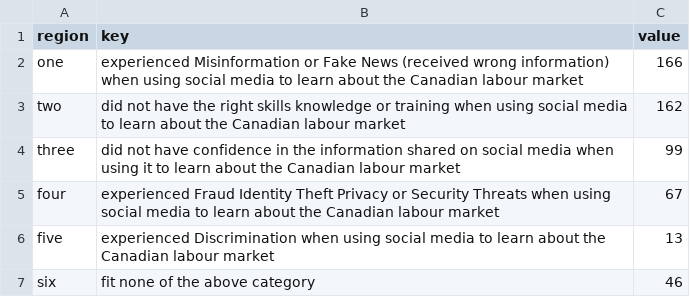
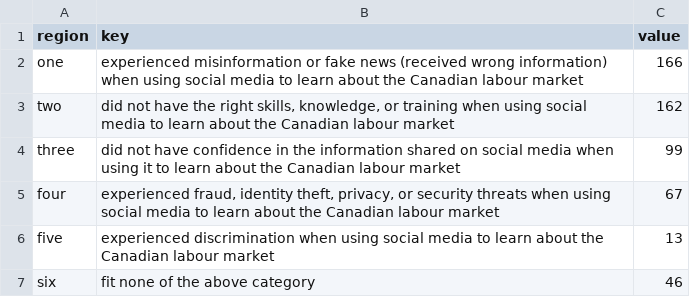
Before and after one commit to hylodata/Social-Media, a CSV file: data/bubble.csv, drawn as a sheet; the diff names each change by its address in the sheet, - before the commit and + after, or states it on an @@ line.

```diff
--- a/data/bubble.csv
+++ b/data/bubble.csv
-B2 (key): experienced Misinformation or Fake News (received wrong…
+B2 (key): experienced misinformation or fake news (received wrong…
-B3 (key): …the right skills knowledge or training…
+B3 (key): …the right skills, knowledge, or training…
-B5 (key): experienced Fraud Identity Theft Privacy or Security Threats when using…
+B5 (key): experienced fraud, identity theft, privacy, or security threats when using…
-B6 (key): experienced Discrimination when using…
+B6 (key): experienced discrimination when using…
```
Also changed, not shown: data/Earnings-Graph4.csv, data/Employment-Graph4.csv, 2 other files.
